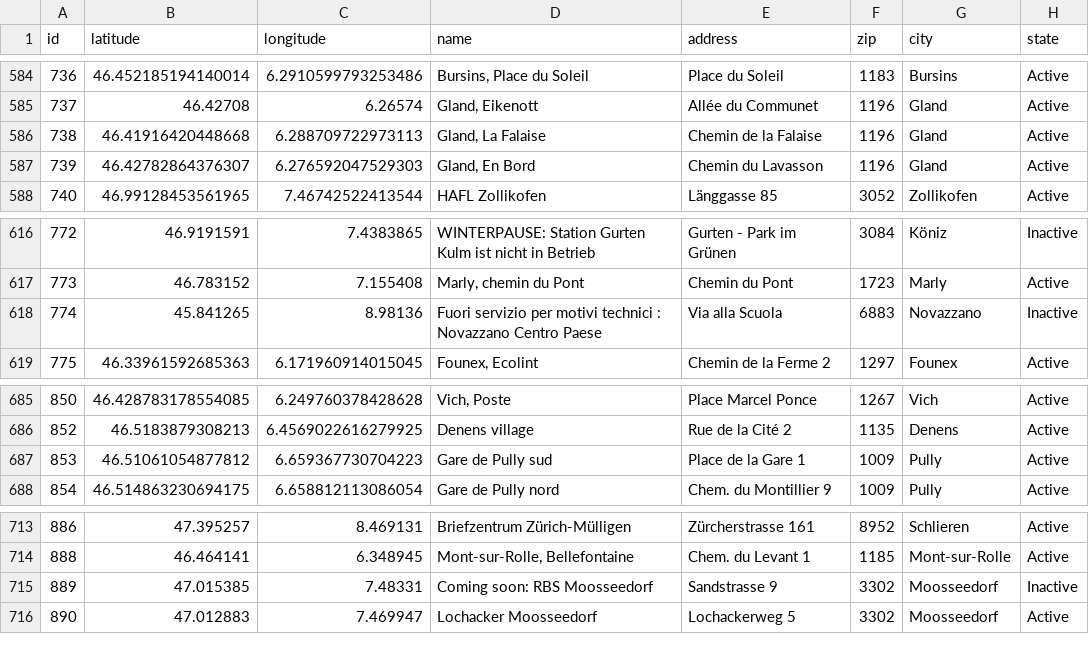
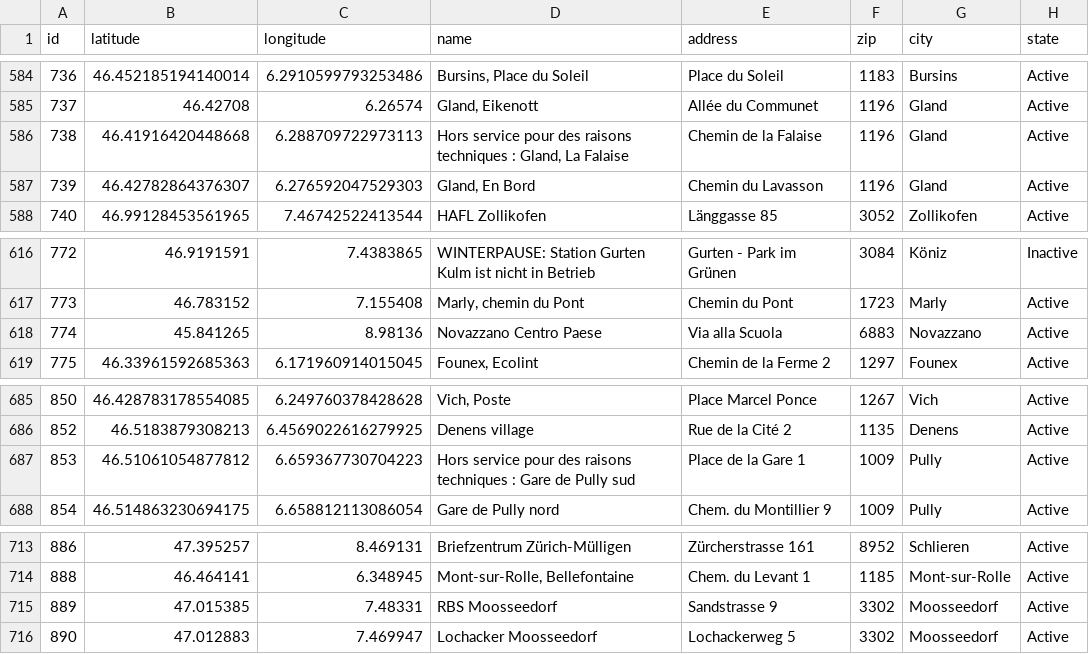
Before and after one commit to misialq/publibike-stations, a CSV file: stations/stations.csv, drawn as a sheet; only a part is shown, gaps mark what is left out.

Commit message:
GHA: Update the list of PubliBike stations

```diff
--- a/stations/stations.csv
+++ b/stations/stations.csv
@@ -585,3 +585,3 @@ id,latitude,longitude,name,address,zip,city,state
 737,46.42708,6.26574,"Gland, Eikenott",Allée du Communet,1196,Gland,Active
-738,46.41916420448668,6.288709722973113,"Gland, La Falaise",Chemin de la Falaise,1196,Gland,Active
+738,46.41916420448668,6.288709722973113,"Hors service pour des raisons techniques : Gland, La Falaise",Chemin de la Falaise,1196,Gland,Active
 739,46.42782864376307,6.276592047529303,"Gland, En Bord",Chemin du Lavasson,1196,Gland,Active
@@ -617,3 +617,3 @@ id,latitude,longitude,name,address,zip,city,state
 773,46.783152,7.155408,"Marly, chemin du Pont",Chemin du Pont,1723,Marly,Active
-774,45.841265,8.98136,Fuori servizio per motivi technici : Novazzano Centro Paese,Via alla Scuola,6883,Novazzano,Inactive
+774,45.841265,8.98136,Novazzano Centro Paese,Via alla Scuola,6883,Novazzano,Active
 775,46.33961592685363,6.171960914015045,"Founex, Ecolint",Chemin de la Ferme 2,1297,Founex,Active
@@ -686,3 +686,3 @@ id,latitude,longitude,name,address,zip,city,state
 852,46.5183879308213,6.4569022616279925,Denens village,Rue de la Cité 2,1135,Denens,Active
-853,46.51061054877812,6.659367730704223,Gare de Pully sud,Place de la Gare 1,1009,Pully,Active
+853,46.51061054877812,6.659367730704223,Hors service pour des raisons techniques : Gare de Pully sud,Place de la Gare 1,1009,Pully,Active
 854,46.514863230694175,6.658812113086054,Gare de Pully nord,Chem. du Montillier 9,1009,Pully,Active
@@ -714,3 +714,3 @@ id,latitude,longitude,name,address,zip,city,state
 888,46.464141,6.348945,"Mont-sur-Rolle, Bellefontaine",Chem. du Levant 1,1185,Mont-sur-Rolle,Active
-889,47.015385,7.48331,Coming soon: RBS Moosseedorf,Sandstrasse 9,3302,Moosseedorf,Inactive
+889,47.015385,7.48331,RBS Moosseedorf,Sandstrasse 9,3302,Moosseedorf,Active
 890,47.012883,7.469947,Lochacker Moosseedorf,Lochackerweg 5,3302,Moosseedorf,Active
```
